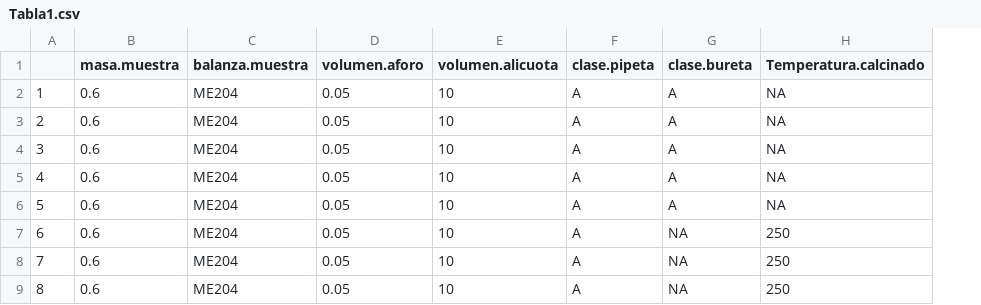
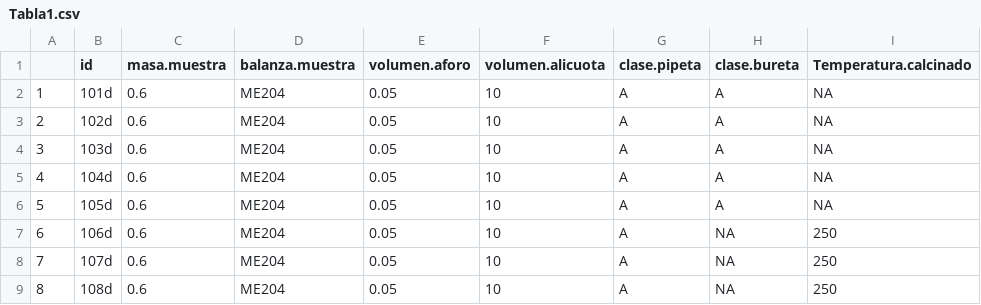
Before and after one commit to afbeltranr/TablasExamen, a CSV file: Tabla1.csv, drawn as a sheet; only a part is shown; the diff names each change by its address in the sheet, - before the commit and + after, or states it on an @@ line.

```diff
--- a/Tabla1.csv
+++ b/Tabla1.csv
+column B (id), rows 2-9: 101d | 102d | 103d | 104d | 105d | 106d | 107d | 108d
```
Also changed, not shown: Tabla10.csv, Tabla2.csv, 7 other files.
